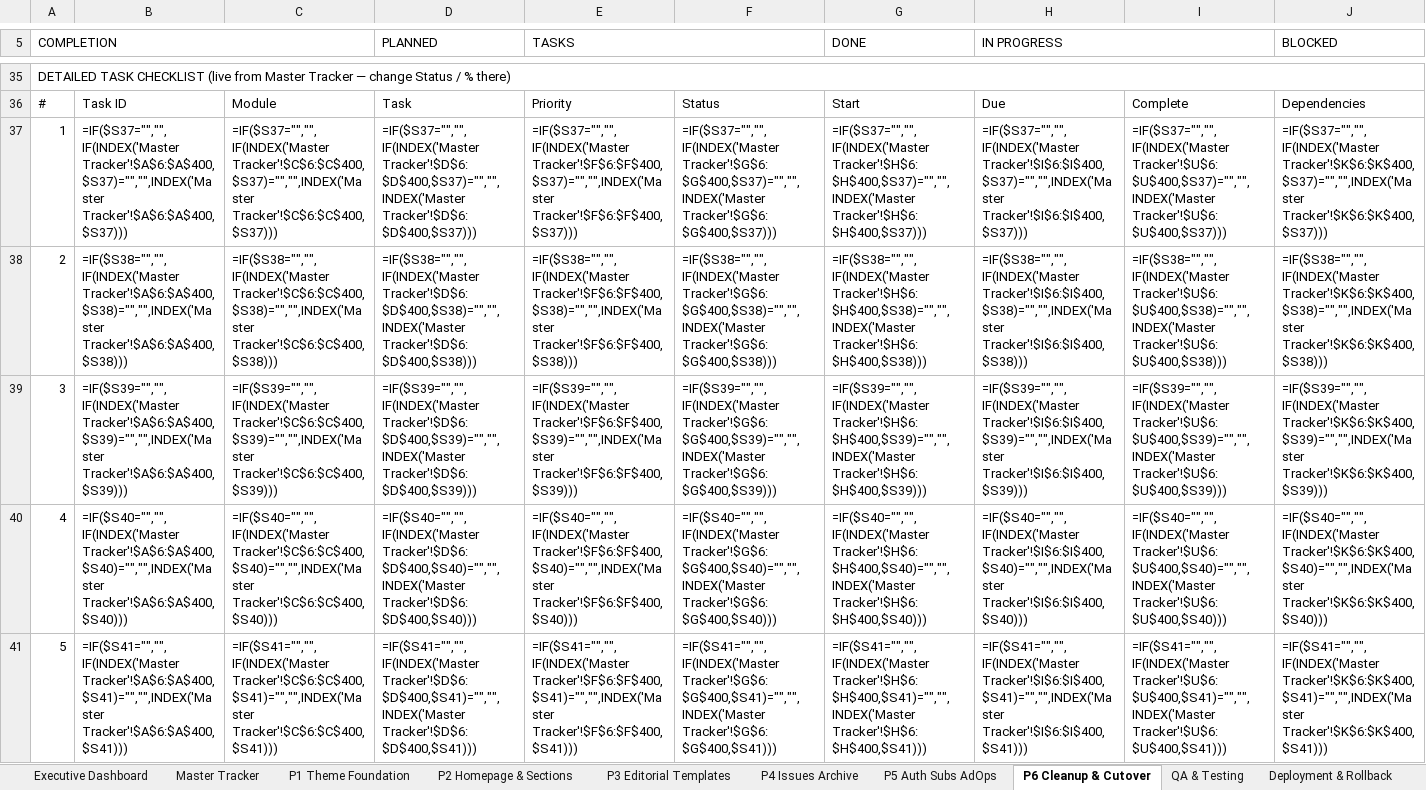
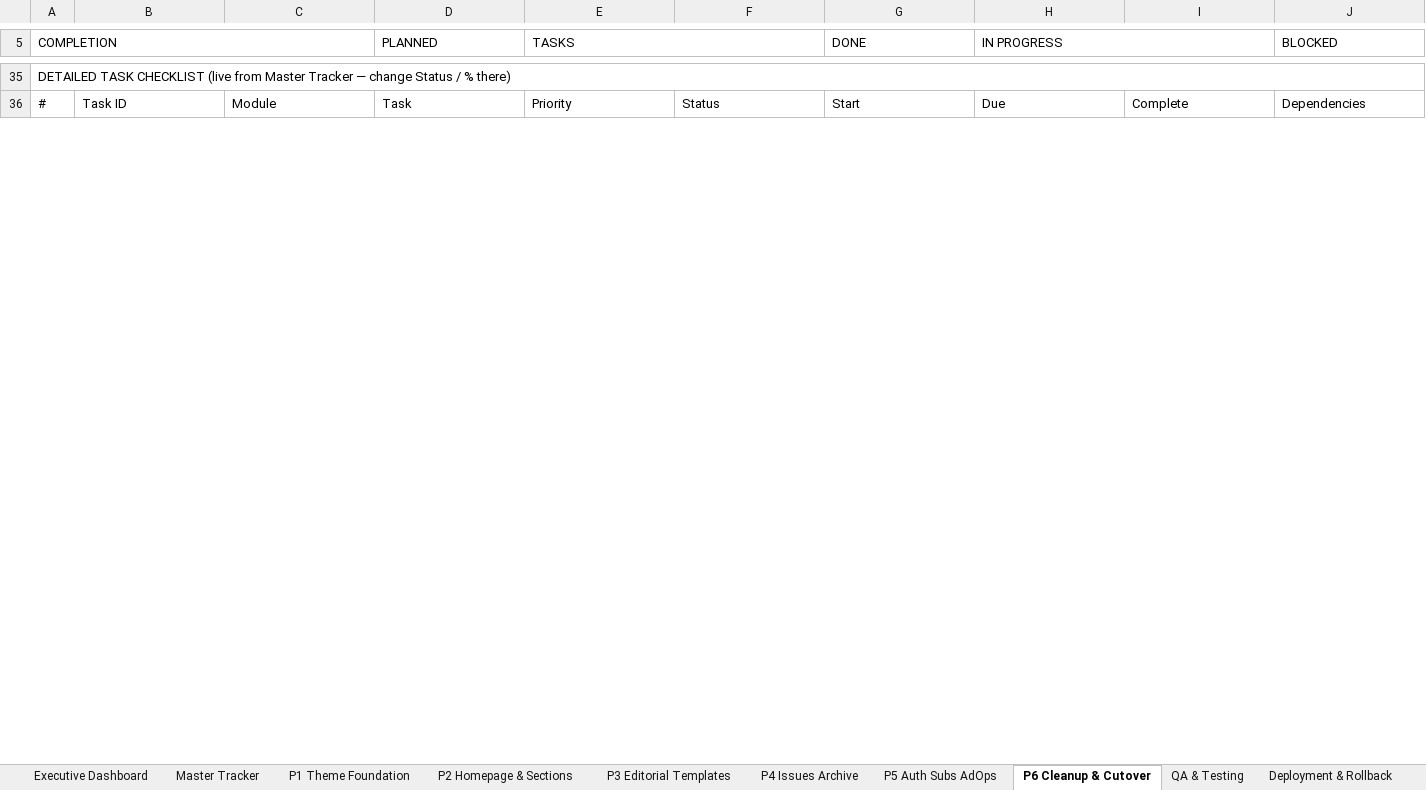
Before and after one commit to devDoniaAlhosin/altijara-theme, an Excel workbook: docs/Altijara_Transformation_Project_Tracker.xlsx, sheet P6 Cleanup & Cutover, drawn as a sheet; only a part is shown, gaps mark what is left out; values as stored, in another font and other column widths than the file's, no cell formats; formulas without a stored value are shown as written; conditional formats not drawn; removed rows and columns are numbered as before the commit, all else as after; rows hold the shown columns only; the diff covers the shown part only; the diff names each change by its address in the sheet, - before the commit and + after, or states it on an @@ line.

```diff
--- a/docs/Altijara_Transformation_Project_Tracker.xlsx (sheet P6 Cleanup & Cutover)
+++ b/docs/Altijara_Transformation_Project_Tracker.xlsx (sheet P6 Cleanup & Cutover)
-row 37: 1 | =IF($S37="","",IF(INDEX('Master Tracker'!$A$6:$A$400,$S37)="","",INDEX('Master Tracker'!$A$6:$A$400,$S37))) | =IF($S37="","",IF(INDEX('Master Tracker'!$C$6:$C$400,$S37)="","",INDEX('Master Tracker'!$C$6:$C$400,$S37))) | =IF($S37="","",IF(INDEX('Master Tracker'!$D$6:$D$400,$S37)="","",INDEX('Master Tracker'!$D$6:$D$400,$S37))) | =IF($S37="","",IF(INDEX('Master Tracker'!$F$6:$F$400,$S37)="","",INDEX('Master Tracker'!$F$6:$F$400,$S37))) | =IF($S37="","",IF(INDEX('Master Tracker'!$G$6:$G$400,$S37)="","",INDEX('Master Tracker'!$G$6:$G$400,$S37))) | =IF($S37="","",IF(INDEX('Master Tracker'!$H$6:$H$400,$S37)="","",INDEX('Master Tracker'!$H$6:$H$400,$S37))) | =IF($S37="","",IF(INDEX('Master Tracker'!$I$6:$I$400,$S37)="","",INDEX('Master Tracker'!$I$6:$I$400,$S37))) | =IF($S37="","",IF(INDEX('Master Tracker'!$U$6:$U$400,$S37)="","",INDEX('Master Tracker'!$U$6:$U$400,$S37))) | =IF($S37="","",IF(INDEX('Master Tracker'!$K$6:$K$400,$S37)="","",INDEX('Master Tracker'!$K$6:$K$400,$S37)))
-row 38: 2 | =IF($S38="","",IF(INDEX('Master Tracker'!$A$6:$A$400,$S38)="","",INDEX('Master Tracker'!$A$6:$A$400,$S38))) | =IF($S38="","",IF(INDEX('Master Tracker'!$C$6:$C$400,$S38)="","",INDEX('Master Tracker'!$C$6:$C$400,$S38))) | =IF($S38="","",IF(INDEX('Master Tracker'!$D$6:$D$400,$S38)="","",INDEX('Master Tracker'!$D$6:$D$400,$S38))) | =IF($S38="","",IF(INDEX('Master Tracker'!$F$6:$F$400,$S38)="","",INDEX('Master Tracker'!$F$6:$F$400,$S38))) | =IF($S38="","",IF(INDEX('Master Tracker'!$G$6:$G$400,$S38)="","",INDEX('Master Tracker'!$G$6:$G$400,$S38))) | =IF($S38="","",IF(INDEX('Master Tracker'!$H$6:$H$400,$S38)="","",INDEX('Master Tracker'!$H$6:$H$400,$S38))) | =IF($S38="","",IF(INDEX('Master Tracker'!$I$6:$I$400,$S38)="","",INDEX('Master Tracker'!$I$6:$I$400,$S38))) | =IF($S38="","",IF(INDEX('Master Tracker'!$U$6:$U$400,$S38)="","",INDEX('Master Tracker'!$U$6:$U$400,$S38))) | =IF($S38="","",IF(INDEX('Master Tracker'!$K$6:$K$400,$S38)="","",INDEX('Master Tracker'!$K$6:$K$400,$S38)))
-row 39: 3 | =IF($S39="","",IF(INDEX('Master Tracker'!$A$6:$A$400,$S39)="","",INDEX('Master Tracker'!$A$6:$A$400,$S39))) | =IF($S39="","",IF(INDEX('Master Tracker'!$C$6:$C$400,$S39)="","",INDEX('Master Tracker'!$C$6:$C$400,$S39))) | =IF($S39="","",IF(INDEX('Master Tracker'!$D$6:$D$400,$S39)="","",INDEX('Master Tracker'!$D$6:$D$400,$S39))) | =IF($S39="","",IF(INDEX('Master Tracker'!$F$6:$F$400,$S39)="","",INDEX('Master Tracker'!$F$6:$F$400,$S39))) | =IF($S39="","",IF(INDEX('Master Tracker'!$G$6:$G$400,$S39)="","",INDEX('Master Tracker'!$G$6:$G$400,$S39))) | =IF($S39="","",IF(INDEX('Master Tracker'!$H$6:$H$400,$S39)="","",INDEX('Master Tracker'!$H$6:$H$400,$S39))) | =IF($S39="","",IF(INDEX('Master Tracker'!$I$6:$I$400,$S39)="","",INDEX('Master Tracker'!$I$6:$I$400,$S39))) | =IF($S39="","",IF(INDEX('Master Tracker'!$U$6:$U$400,$S39)="","",INDEX('Master Tracker'!$U$6:$U$400,$S39))) | =IF($S39="","",IF(INDEX('Master Tracker'!$K$6:$K$400,$S39)="","",INDEX('Master Tracker'!$K$6:$K$400,$S39)))
-row 40: 4 | =IF($S40="","",IF(INDEX('Master Tracker'!$A$6:$A$400,$S40)="","",INDEX('Master Tracker'!$A$6:$A$400,$S40))) | =IF($S40="","",IF(INDEX('Master Tracker'!$C$6:$C$400,$S40)="","",INDEX('Master Tracker'!$C$6:$C$400,$S40))) | =IF($S40="","",IF(INDEX('Master Tracker'!$D$6:$D$400,$S40)="","",INDEX('Master Tracker'!$D$6:$D$400,$S40))) | =IF($S40="","",IF(INDEX('Master Tracker'!$F$6:$F$400,$S40)="","",INDEX('Master Tracker'!$F$6:$F$400,$S40))) | =IF($S40="","",IF(INDEX('Master Tracker'!$G$6:$G$400,$S40)="","",INDEX('Master Tracker'!$G$6:$G$400,$S40))) | =IF($S40="","",IF(INDEX('Master Tracker'!$H$6:$H$400,$S40)="","",INDEX('Master Tracker'!$H$6:$H$400,$S40))) | =IF($S40="","",IF(INDEX('Master Tracker'!$I$6:$I$400,$S40)="","",INDEX('Master Tracker'!$I$6:$I$400,$S40))) | =IF($S40="","",IF(INDEX('Master Tracker'!$U$6:$U$400,$S40)="","",INDEX('Master Tracker'!$U$6:$U$400,$S40))) | =IF($S40="","",IF(INDEX('Master Tracker'!$K$6:$K$400,$S40)="","",INDEX('Master Tracker'!$K$6:$K$400,$S40)))
-row 41: 5 | =IF($S41="","",IF(INDEX('Master Tracker'!$A$6:$A$400,$S41)="","",INDEX('Master Tracker'!$A$6:$A$400,$S41))) | =IF($S41="","",IF(INDEX('Master Tracker'!$C$6:$C$400,$S41)="","",INDEX('Master Tracker'!$C$6:$C$400,$S41))) | =IF($S41="","",IF(INDEX('Master Tracker'!$D$6:$D$400,$S41)="","",INDEX('Master Tracker'!$D$6:$D$400,$S41))) | =IF($S41="","",IF(INDEX('Master Tracker'!$F$6:$F$400,$S41)="","",INDEX('Master Tracker'!$F$6:$F$400,$S41))) | =IF($S41="","",IF(INDEX('Master Tracker'!$G$6:$G$400,$S41)="","",INDEX('Master Tracker'!$G$6:$G$400,$S41))) | =IF($S41="","",IF(INDEX('Master Tracker'!$H$6:$H$400,$S41)="","",INDEX('Master Tracker'!$H$6:$H$400,$S41))) | =IF($S41="","",IF(INDEX('Master Tracker'!$I$6:$I$400,$S41)="","",INDEX('Master Tracker'!$I$6:$I$400,$S41))) | =IF($S41="","",IF(INDEX('Master Tracker'!$U$6:$U$400,$S41)="","",INDEX('Master Tracker'!$U$6:$U$400,$S41))) | =IF($S41="","",IF(INDEX('Master Tracker'!$K$6:$K$400,$S41)="","",INDEX('Master Tracker'!$K$6:$K$400,$S41)))
```
Also changed, not shown: 31 added rows, 26 removed rows and 1 edited cell elsewhere in this sheet, sheet P2 Homepage & Sections, sheet Master Tracker, sheet P5 Auth Subs AdOps, sheet P1 Theme Foundation, sheet P3 Editorial Templates, sheet P4 Issues Archive, 5 more sheets, cell formats, hidden cells, charts or pictures.
